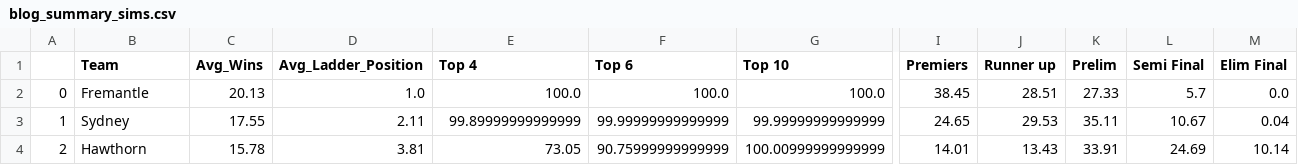
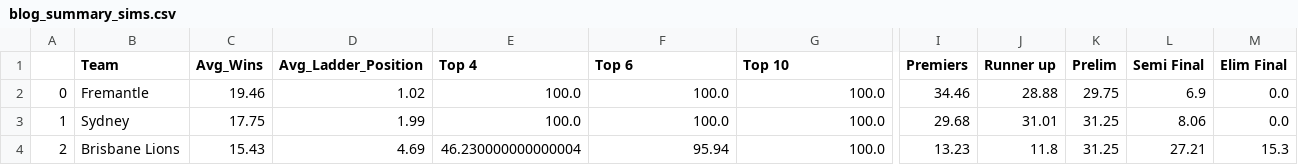
Before and after one commit to Edjwatson/edjwatson.github.io, a CSV file: data/Simulations/blog_summary_sims.csv, drawn as a sheet; only a part is shown, gaps mark what is left out; the diff covers the shown part only; the diff names each change by its address in the sheet, - before the commit and + after, or states it on an @@ line.

```diff
--- a/data/Simulations/blog_summary_sims.csv
+++ b/data/Simulations/blog_summary_sims.csv
-C2 (Avg_Wins): 20.13
+C2 (Avg_Wins): 19.46
-D2 (Avg_Ladder_Position): 1.0
+D2 (Avg_Ladder_Position): 1.02
-I2 (Premiers): 38.45
+I2 (Premiers): 34.46
-J2 (Runner up): 28.51
+J2 (Runner up): 28.88
-K2 (Prelim): 27.33
+K2 (Prelim): 29.75
-L2 (Semi Final): 5.7
+L2 (Semi Final): 6.9
-C3 (Avg_Wins): 17.55
+C3 (Avg_Wins): 17.75
-D3 (Avg_Ladder_Position): 2.11
+D3 (Avg_Ladder_Position): 1.99
-E3 (Top 4): 99.89999999999999
+E3 (Top 4): 100.0
-F3 (Top 6): 99.99999999999999
+F3 (Top 6): 100.0
-G3 (Top 10): 99.99999999999999
+G3 (Top 10): 100.0
-I3 (Premiers): 24.65
+I3 (Premiers): 29.68
-J3 (Runner up): 29.53
+J3 (Runner up): 31.01
-K3 (Prelim): 35.11
+K3 (Prelim): 31.25
-L3 (Semi Final): 10.67
+L3 (Semi Final): 8.06
-M3 (Elim Final): 0.04
+M3 (Elim Final): 0.0
-B4 (Team): Hawthorn
+B4 (Team): Brisbane Lions
-C4 (Avg_Wins): 15.78
+C4 (Avg_Wins): 15.43
-D4 (Avg_Ladder_Position): 3.81
+D4 (Avg_Ladder_Position): 4.69
-E4 (Top 4): 73.05
+E4 (Top 4): 46.230000000000004
-F4 (Top 6): 90.75999999999999
+F4 (Top 6): 95.94
-G4 (Top 10): 100.00999999999999
+G4 (Top 10): 100.0
-I4 (Premiers): 14.01
+I4 (Premiers): 13.23
-J4 (Runner up): 13.43
+J4 (Runner up): 11.8
-K4 (Prelim): 33.91
+K4 (Prelim): 31.25
-L4 (Semi Final): 24.69
+L4 (Semi Final): 27.21
-M4 (Elim Final): 10.14
+M4 (Elim Final): 15.3
```
Also changed, not shown: 123 edited cells elsewhere in this file, data/Simulations/blog_ladder_distribution.csv, data/SquiggleData/squiggle_predictions.csv, 10 other files.
